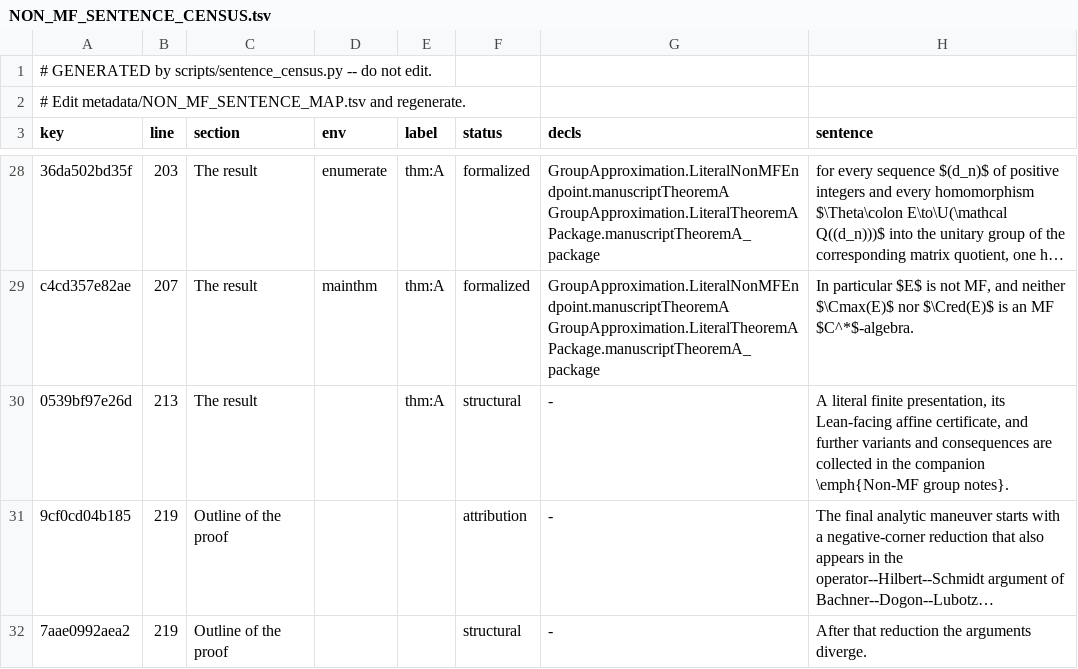
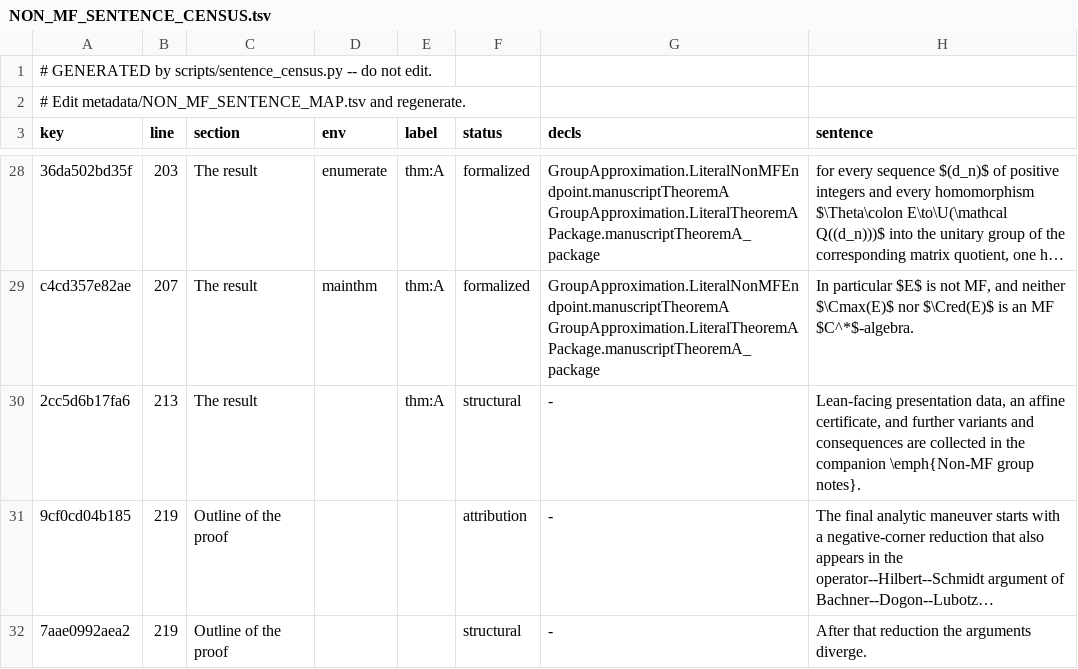
Before and after one commit to SauersML/group-approximation, a TSV file: metadata/NON_MF_SENTENCE_CENSUS.tsv, drawn as a sheet; only a part is shown, gaps mark what is left out; long unchanged cells end in …; the diff names each change by its address in the sheet, - before the commit and + after, or states it on an @@ line.

```diff
--- a/metadata/NON_MF_SENTENCE_CENSUS.tsv
+++ b/metadata/NON_MF_SENTENCE_CENSUS.tsv
-A30 (key): 0539bf97e26d
+A30 (key): 2cc5d6b17fa6
-H30 (sentence): A literal finite presentation, its Lean-facing affine certificate,…
+H30 (sentence): Lean-facing presentation data, an affine certificate,…
```
Also changed, not shown: metadata/NON_MF_SENTENCE_MAP.tsv, 4 other files.
